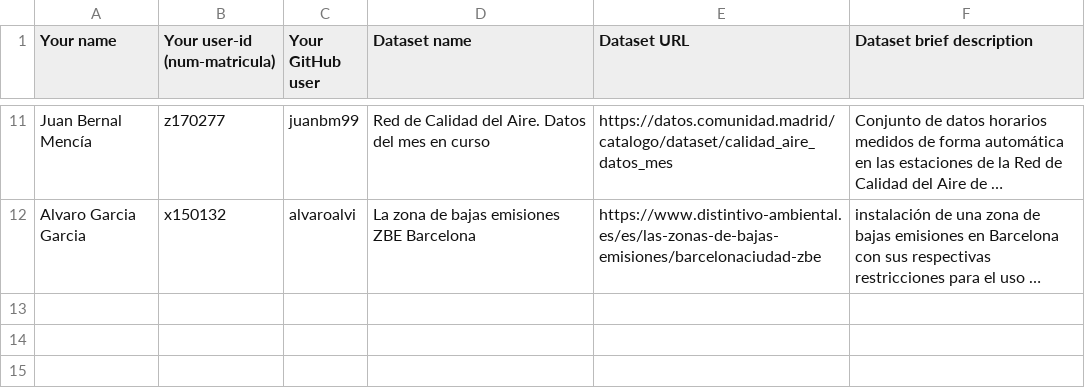
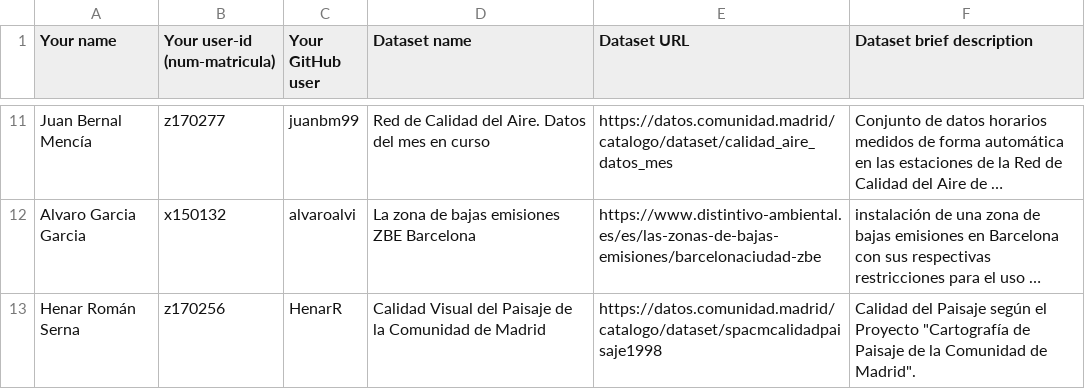
Before and after one commit to FacultadInformatica-LinkedData/Curso2020-2021, a CSV file: Assignment1/DatasetDescriptions.csv, drawn as a sheet; only a part is shown, gaps mark what is left out; long unchanged cells end in …; the diff names each change by its address in the sheet, - before the commit and + after, or states it on an @@ line.

Commit message:
Update DatasetDescriptions.csv

```diff
--- a/Assignment1/DatasetDescriptions.csv
+++ b/Assignment1/DatasetDescriptions.csv
+row 13: Henar Román Serna | z170256 | HenarR | Calidad Visual del Paisaje de la Comunidad de Madrid | https://datos.comunidad.madrid/catalogo/dataset/spacmcalidadpaisaje1998 | Calidad del Paisaje según el Proyecto "Cartografía de Paisaje de la Comunidad de Madrid".
```
